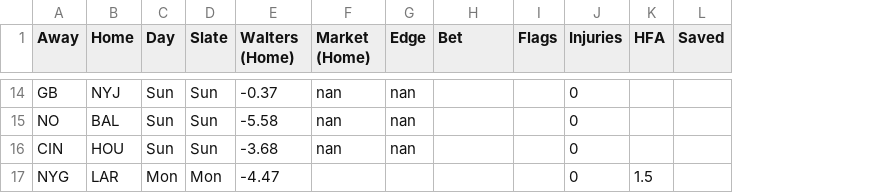
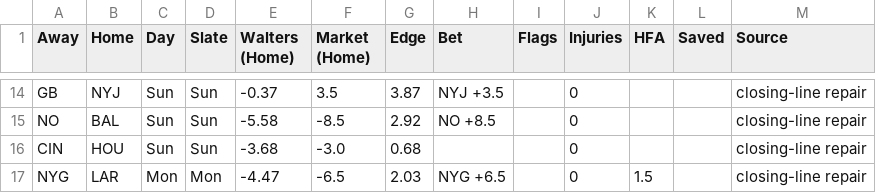
Before and after one commit to billy-w-playground/billy-w-nfl, a CSV file: history/2026_wk02.csv, drawn as a sheet; only a part is shown, gaps mark what is left out; the diff covers the shown part only; the diff names each change by its address in the sheet, - before the commit and + after, or states it on an @@ line.

Commit message:
Repair 2026 wk2: 14 filled, 0 added

```diff
--- a/history/2026_wk02.csv
+++ b/history/2026_wk02.csv
+column M (Source), rows 14-17: all closing-line repair
-F14 (Market (Home)): nan
+F14 (Market (Home)): 3.5
-G14 (Edge): nan
+G14 (Edge): 3.87
-H14 (Bet): (empty)
+H14 (Bet): NYJ +3.5
-F15 (Market (Home)): nan
+F15 (Market (Home)): -8.5
-G15 (Edge): nan
+G15 (Edge): 2.92
-H15 (Bet): (empty)
+H15 (Bet): NO +8.5
-F16 (Market (Home)): nan
+F16 (Market (Home)): -3.0
-G16 (Edge): nan
+G16 (Edge): 0.68
-F17 (Market (Home)): (empty)
+F17 (Market (Home)): -6.5
-G17 (Edge): (empty)
+G17 (Edge): 2.03
-H17 (Bet): (empty)
+H17 (Bet): NYG +6.5
```
Also changed, not shown: 29 edited cells elsewhere in this file.
